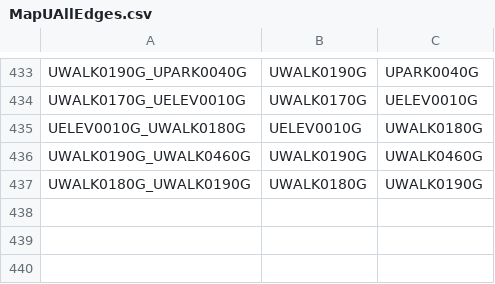
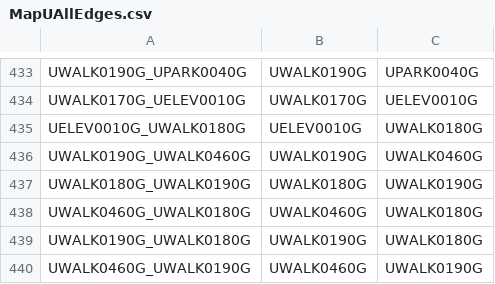
Before and after one commit to CS3733-C21-Team-U/CS3733-C21-Team-U-Project-BWApp, a CSV file: MapUAllEdges.csv, drawn as a sheet; only a part is shown, gaps mark what is left out; the diff names each change by its address in the sheet, - before the commit and + after, or states it on an @@ line.

```diff
--- a/MapUAllEdges.csv
+++ b/MapUAllEdges.csv
+row 438: UWALK0460G_UWALK0180G | UWALK0460G | UWALK0180G
+row 439: UWALK0190G_UWALK0180G | UWALK0190G | UWALK0180G
+row 440: UWALK0460G_UWALK0190G | UWALK0460G | UWALK0190G
```
Also changed, not shown: MapUAllNodes.csv, temp.csv, 6 other files.
